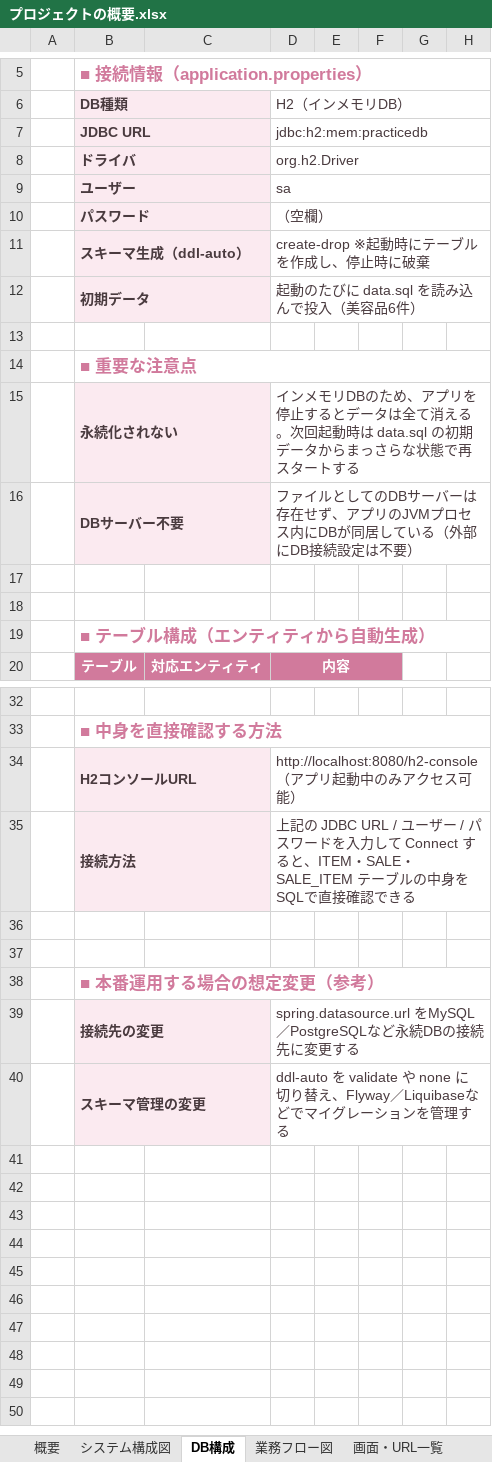
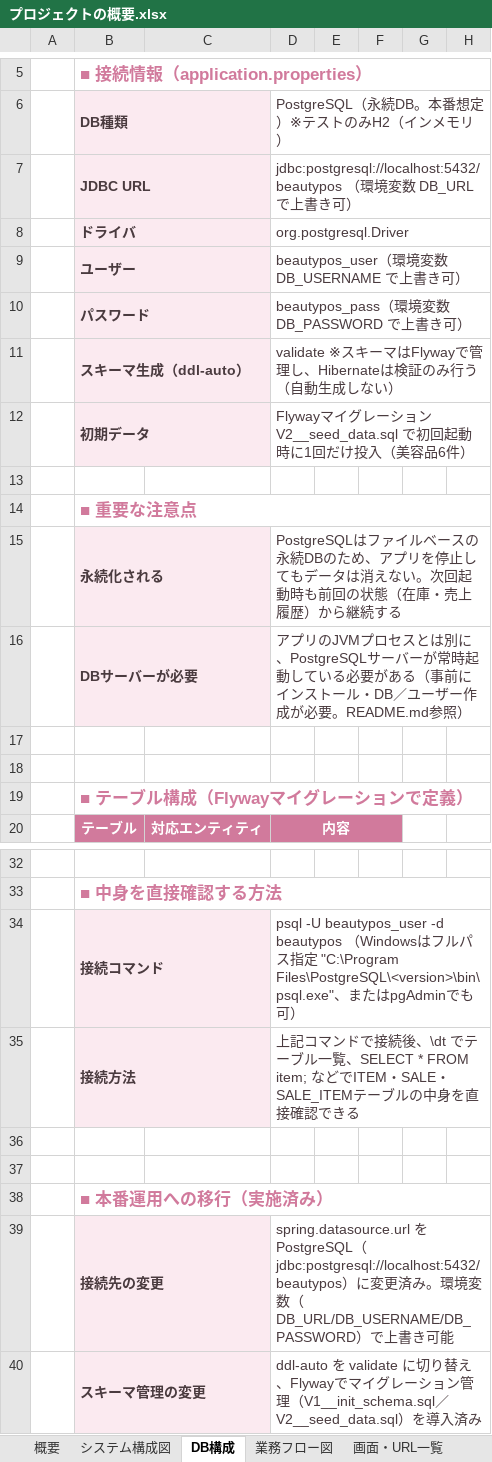
Before and after one commit to maythazinoo12mm/beautyPOS, an Excel workbook: docs/プロジェクトの概要.xlsx, sheet DB構成, drawn as a sheet; only a part is shown, gaps mark what is left out; values as stored, in another font and other column widths than the file's, no borders; removed rows and columns are numbered as before the commit, all else as after; the diff names each change by its address in the sheet, - before the commit and + after, or states it on an @@ line.

```diff
--- a/docs/プロジェクトの概要.xlsx (sheet DB構成)
+++ b/docs/プロジェクトの概要.xlsx (sheet DB構成)
-D6: H2（インメモリDB）
+D6: PostgreSQL（永続DB。本番想定）※テストのみH2（インメモリ）
-D7: jdbc:h2:mem:practicedb
+D7: jdbc:postgresql://localhost:5432/beautypos （環境変数 DB_URL で上書き可）
-D8: org.h2.Driver
+D8: org.postgresql.Driver
-D9: sa
+D9: beautypos_user（環境変数 DB_USERNAME で上書き可）
-D10: （空欄）
+D10: beautypos_pass（環境変数 DB_PASSWORD で上書き可）
-D11: create-drop ※起動時にテーブルを作成し、停止時に破棄
+D11: validate ※スキーマはFlywayで管理し、Hibernateは検証のみ行う（自動生成しない）
-D12: 起動のたびに data.sql を読み込んで投入（美容品6件）
+D12: Flywayマイグレーション V2__seed_data.sql で初回起動時に1回だけ投入（美容品6件）
-row 15:  | 永続化されない |  | インメモリDBのため、アプリを停止するとデータは全て消える。次回起動時は data.sql の初期データからまっさらな状態で再スタートする
-row 16:  | DBサーバー不要 |  | ファイルとしてのDBサーバーは存在せず、アプリのJVMプロセス内にDBが同居している（外部にDB接続設定は不要）
+row 15:  | 永続化される |  | PostgreSQLはファイルベースの永続DBのため、アプリを停止してもデータは消えない。次回起動時も前回の状態（在庫・売上履歴）から継続する
+row 16:  | DBサーバーが必要 |  | アプリのJVMプロセスとは別に、PostgreSQLサーバーが常時起動している必要がある（事前にインストール・DB／ユーザー作成が必要。README.md参照）
-B19 (DB種類): ■ テーブル構成（エンティティから自動生成）
+B19 (DB種類): ■ テーブル構成（Flywayマイグレーションで定義）
-row 34:  | H2コンソールURL |  | http://localhost:8080/h2-console （アプリ起動中のみアクセス可能）
+row 34:  | 接続コマンド |  | psql -U beautypos_user -d beautypos （Windowsはフルパス指定 "C:\Program Files\PostgreSQL\<version>\bin\psql.exe"、またはpgAdminでも可）
-D35: 上記の JDBC URL / ユーザー / パスワードを入力して Connect すると、ITEM・SALE・SALE_ITEM テーブルの中身をSQLで直接確認…
+D35: 上記コマンドで接続後、\dt でテーブル一覧、SELECT * FROM item; などでITEM・SALE・SALE_ITEMテーブルの中身を直接確認…
-B38 (DB種類): ■ 本番運用する場合の想定変更（参考）
+B38 (DB種類): ■ 本番運用への移行（実施済み）
-D39: spring.datasource.url をMySQL／PostgreSQLなど永続DBの接続先に変更する
+D39: spring.datasource.url を PostgreSQL（jdbc:postgresql://localhost:5432/beautypos）に変更済み。環境変数（DB_URL/DB_USERNAME/DB_PASSWORD）で上書き可能
-D40: ddl-auto を validate や none に切り替え、Flyway／Liquibaseなどでマイグレーションを管理する
+D40: ddl-auto を validate に切り替え、Flywayでマイグレーション管理（V1__init_schema.sql／V2__seed_data.sql）を導入済み
```
Also changed, not shown: sheet 動作確認手順, sheet 概要, sheet 画面・URL一覧, sheet システム構成図, docs/PostgreSQL移行・改修まとめ.xlsx.
